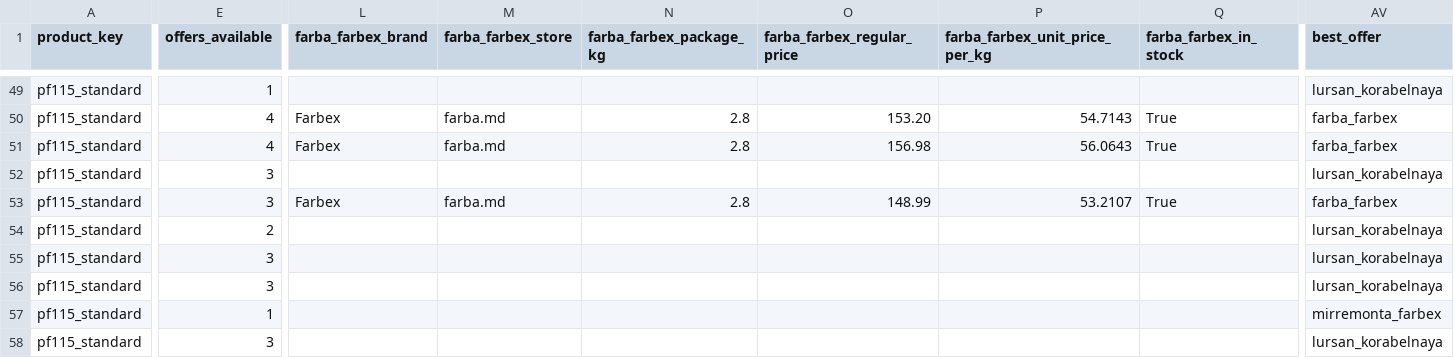
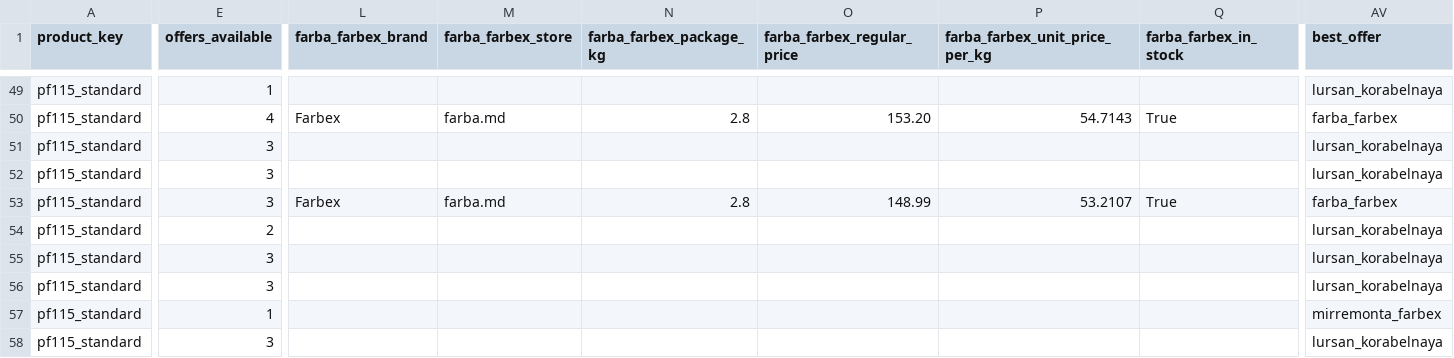
Before and after one commit to Thedand/price-monitor, a CSV file: reports/comparison.csv, drawn as a sheet; only a part is shown, gaps mark what is left out; the diff covers the shown part only; the diff names each change by its address in the sheet, - before the commit and + after, or states it on an @@ line.

```diff
--- a/reports/comparison.csv
+++ b/reports/comparison.csv
-E51 (offers_available): 4
+E51 (offers_available): 3
-L51 (farba_farbex_brand): Farbex
+L51 (farba_farbex_brand): (empty)
-M51 (farba_farbex_store): farba.md
+M51 (farba_farbex_store): (empty)
-N51 (farba_farbex_package_kg): 2.8
+N51 (farba_farbex_package_kg): (empty)
-O51 (farba_farbex_regular_price): 156.98
+O51 (farba_farbex_regular_price): (empty)
-P51 (farba_farbex_unit_price_per_kg): 56.0643
+P51 (farba_farbex_unit_price_per_kg): (empty)
-Q51 (farba_farbex_in_stock): True
+Q51 (farba_farbex_in_stock): (empty)
-AV51 (best_offer): farba_farbex
+AV51 (best_offer): lursan_korabelnaya
```
Also changed, not shown: 6 edited cells elsewhere in this file, data/latest.csv, reports/ranking.csv, 2 other files.
